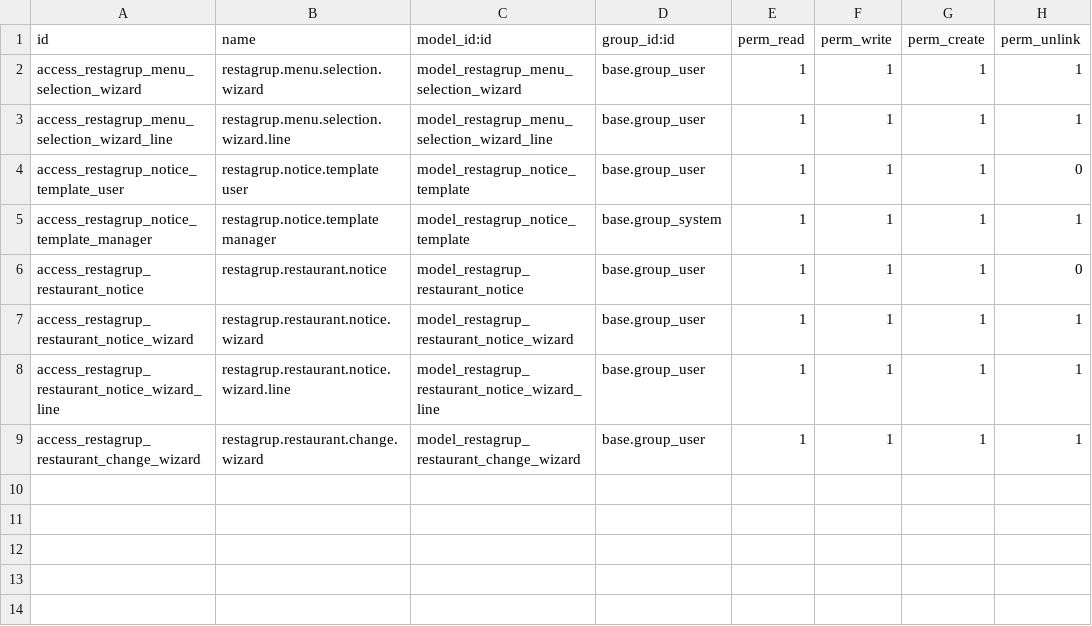
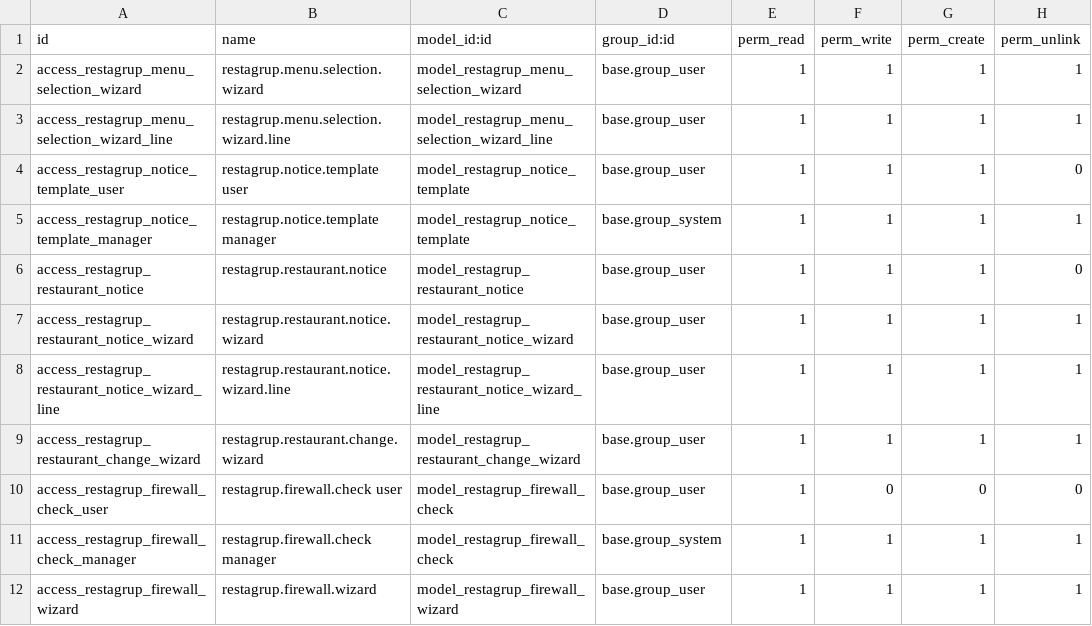
Before and after one commit to cositt/cs_restaurant_motor_searcher, a CSV file: restagrup_service_orders/security/ir.model.access.csv, drawn as a sheet.

```diff
--- a/restagrup_service_orders/security/ir.model.access.csv
+++ b/restagrup_service_orders/security/ir.model.access.csv
@@ -9 +9,4 @@ access_restagrup_restaurant_notice_wizard_line,restagrup.restaurant.notice.wizar
 access_restagrup_restaurant_change_wizard,restagrup.restaurant.change.wizard,model_restagrup_restaurant_change_wizard,base.group_user,1,1,1,1
+access_restagrup_firewall_check_user,restagrup.firewall.check user,model_restagrup_firewall_check,base.group_user,1,0,0,0
+access_restagrup_firewall_check_manager,restagrup.firewall.check manager,model_restagrup_firewall_check,base.group_system,1,1,1,1
+access_restagrup_firewall_wizard,restagrup.firewall.wizard,model_restagrup_firewall_wizard,base.group_user,1,1,1,1
```
Also changed, not shown: 23 other files.
